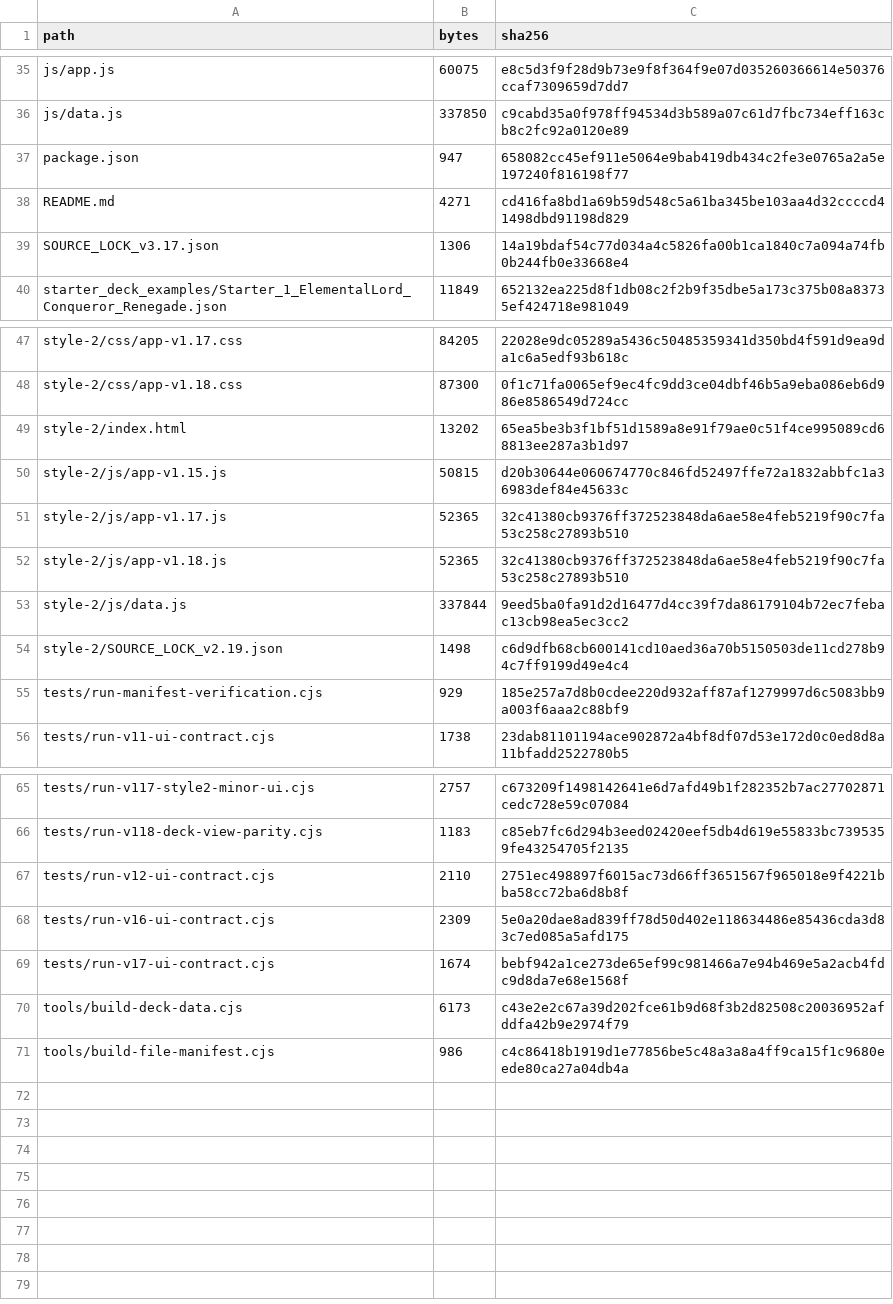
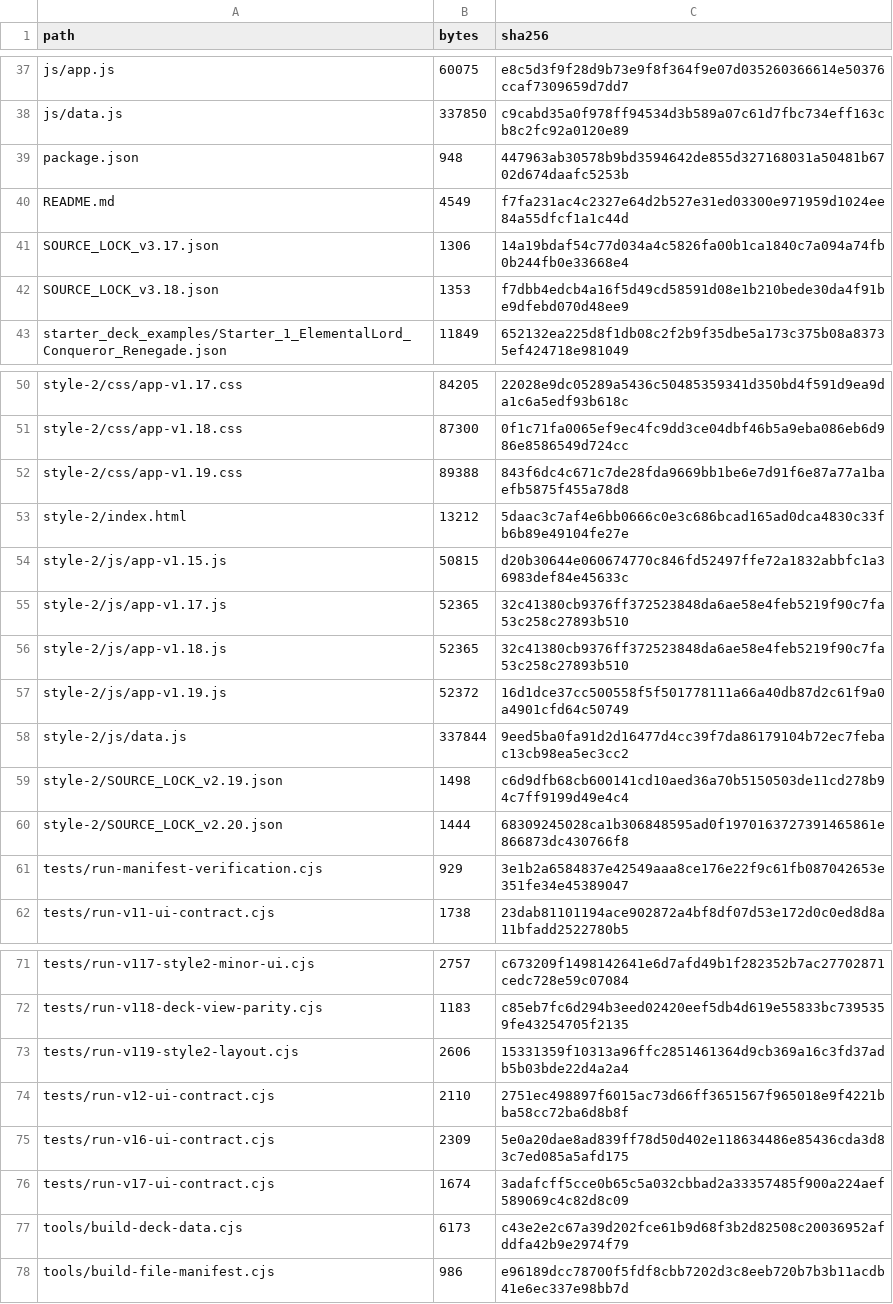
Before and after one commit to GrandisLegacyTCG/Grandis-Legacy-Deck-Builder, a CSV file: FILE_MANIFEST_SHA256.csv, drawn as a sheet; only a part is shown, gaps mark what is left out; the diff covers the shown part only.

```diff
--- a/FILE_MANIFEST_SHA256.csv
+++ b/FILE_MANIFEST_SHA256.csv
@@ -36,5 +38,6 @@ js/app.js,60075,e8c5d3f9f28d9b73e9f8f364f9e07d035260366614e50376ccaf7309659d7dd7
 js/data.js,337850,c9cabd35a0f978ff94534d3b589a07c61d7fbc734eff163cb8c2fc92a0120e89
-package.json,947,658082cc45ef911e5064e9bab419db434c2fe3e0765a2a5e197240f816198f77
-README.md,4271,cd416fa8bd1a69b59d548c5a61ba345be103aa4d32ccccd41498dbd91198d829
+package.json,948,447963ab30578b9bd3594642de855d327168031a50481b6702d674daafc5253b
+README.md,4549,f7fa231ac4c2327e64d2b527e31ed03300e971959d1024ee84a55dfcf1a1c44d
 SOURCE_LOCK_v3.17.json,1306,14a19bdaf54c77d034a4c5826fa00b1ca1840c7a094a74fb0b244fb0e33668e4
+SOURCE_LOCK_v3.18.json,1353,f7dbb4edcb4a16f5d49cd58591d08e1b210bede30da4f91be9dfebd070d48ee9
 starter_deck_examples/Starter_1_ElementalLord_Conqueror_Renegade.json,11849,652132ea225d8f1db08c2f2b9f35dbe5a173c375b08a83735ef424718e981049
@@ -48,3 +51,4 @@ style-2/css/app-v1.17.css,84205,22028e9dc05289a5436c50485359341d350bd4f591d9ea9d
 style-2/css/app-v1.18.css,87300,0f1c71fa0065ef9ec4fc9dd3ce04dbf46b5a9eba086eb6d986e8586549d724cc
-style-2/index.html,13202,65ea5be3b3f1bf51d1589a8e91f79ae0c51f4ce995089cd68813ee287a3b1d97
+style-2/css/app-v1.19.css,89388,843f6dc4c671c7de28fda9669bb1be6e7d91f6e87a77a1baefb5875f455a78d8
+style-2/index.html,13212,5daac3c7af4e6bb0666c0e3c686bcad165ad0dca4830c33fb6b89e49104fe27e
 style-2/js/app-v1.15.js,50815,d20b30644e060674770c846fd52497ffe72a1832abbfc1a36983def84e45633c
@@ -52,5 +56,7 @@ style-2/js/app-v1.17.js,52365,32c41380cb9376ff372523848da6ae58e4feb5219f90c7fa53
 style-2/js/app-v1.18.js,52365,32c41380cb9376ff372523848da6ae58e4feb5219f90c7fa53c258c27893b510
+style-2/js/app-v1.19.js,52372,16d1dce37cc500558f5f501778111a66a40db87d2c61f9a0a4901cfd64c50749
 style-2/js/data.js,337844,9eed5ba0fa91d2d16477d4cc39f7da86179104b72ec7febac13cb98ea5ec3cc2
 style-2/SOURCE_LOCK_v2.19.json,1498,c6d9dfb68cb600141cd10aed36a70b5150503de11cd278b94c7ff9199d49e4c4
-tests/run-manifest-verification.cjs,929,185e257a7d8b0cdee220d932aff87af1279997d6c5083bb9a003f6aaa2c88bf9
+style-2/SOURCE_LOCK_v2.20.json,1444,68309245028ca1b306848595ad0f1970163727391465861e866873dc430766f8
+tests/run-manifest-verification.cjs,929,3e1b2a6584837e42549aaa8ce176e22f9c61fb087042653e351fe34e45389047
 tests/run-v11-ui-contract.cjs,1738,23dab81101194ace902872a4bf8df07d53e172d0c0ed8d8a11bfadd2522780b5
@@ -66,6 +72,7 @@ tests/run-v117-style2-minor-ui.cjs,2757,c673209f1498142641e6d7afd49b1f282352b7ac
 tests/run-v118-deck-view-parity.cjs,1183,c85eb7fc6d294b3eed02420eef5db4d619e55833bc7395359fe43254705f2135
+tests/run-v119-style2-layout.cjs,2606,15331359f10313a96ffc2851461364d9cb369a16c3fd37adb5b03bde22d4a2a4
 tests/run-v12-ui-contract.cjs,2110,2751ec498897f6015ac73d66ff3651567f965018e9f4221bba58cc72ba6d8b8f
 tests/run-v16-ui-contract.cjs,2309,5e0a20dae8ad839ff78d50d402e118634486e85436cda3d83c7ed085a5afd175
-tests/run-v17-ui-contract.cjs,1674,bebf942a1ce273de65ef99c981466a7e94b469e5a2acb4fdc9d8da7e68e1568f
+tests/run-v17-ui-contract.cjs,1674,3adafcff5cce0b65c5a032cbbad2a33357485f900a224aef589069c4c82d8c09
 tools/build-deck-data.cjs,6173,c43e2e2c67a39d202fce61b9d68f3b2d82508c20036952afddfa42b9e2974f79
-tools/build-file-manifest.cjs,986,c4c86418b1919d1e77856be5c48a3a8a4ff9ca15f1c9680eede80ca27a04db4a
+tools/build-file-manifest.cjs,986,e96189dcc78700f5fdf8cbb7202d3c8eeb720b7b3b11acdb41e6ec337e98bb7d
```
Also changed, not shown: 2 added rows and 1 edited cell elsewhere in this file, 14 other files.
